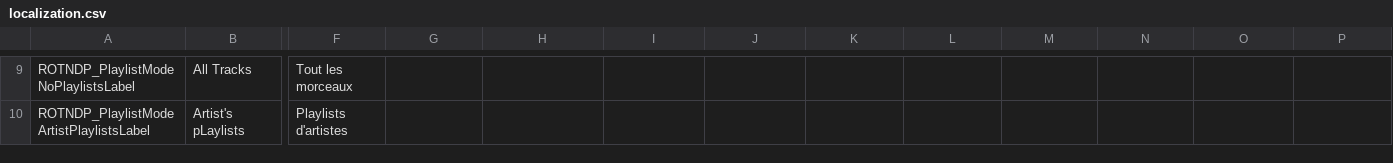
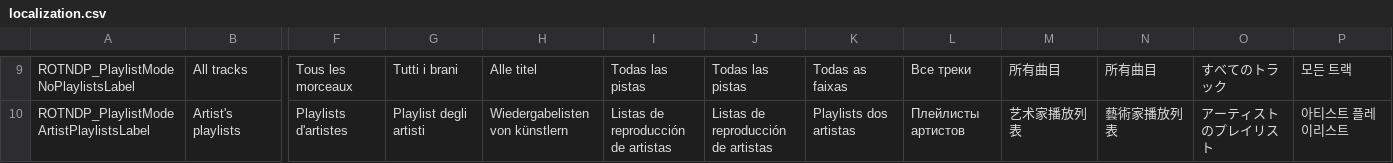
Before and after one commit to YellowWaitt/RiftOfTheNecroDancerPlaylists, a CSV file: src/RiftOfTheNecroDancerPlaylists/assets/localization.csv, drawn as a sheet; only a part is shown, gaps mark what is left out; the diff covers the shown part only; the diff names each change by its address in the sheet, - before the commit and + after, or states it on an @@ line.

```diff
--- a/src/RiftOfTheNecroDancerPlaylists/assets/localization.csv
+++ b/src/RiftOfTheNecroDancerPlaylists/assets/localization.csv
-B9: All Tracks
+B9: All tracks
-F9: Tout les morceaux
+F9: Tous les morceaux
-G9: (empty)
+G9: Tutti i brani
-H9: (empty)
+H9: Alle titel
-I9: (empty)
+I9: Todas las pistas
-J9: (empty)
+J9: Todas las pistas
-K9: (empty)
+K9: Todas as faixas
-L9: (empty)
+L9: Все треки
-M9: (empty)
+M9: 所有曲目
-N9: (empty)
+N9: 所有曲目
-O9: (empty)
+O9: すべてのトラック
-P9: (empty)
+P9: 모든 트랙
-B10: Artist's pLaylists
+B10: Artist's playlists
-G10: (empty)
+G10: Playlist degli artisti
-H10: (empty)
+H10: Wiedergabelisten von künstlern
-I10: (empty)
+I10: Listas de reproducción de artistas
-J10: (empty)
+J10: Listas de reproducción de artistas
-K10: (empty)
+K10: Playlists dos artistas
-L10: (empty)
+L10: Плейлисты артистов
-M10: (empty)
+M10: 艺术家播放列表
-N10: (empty)
+N10: 藝術家播放列表
-O10: (empty)
+O10: アーティストのプレイリスト
-P10: (empty)
+P10: 아티스트 플레이리스트
```
Also changed, not shown: 88 edited cells elsewhere in this file.
